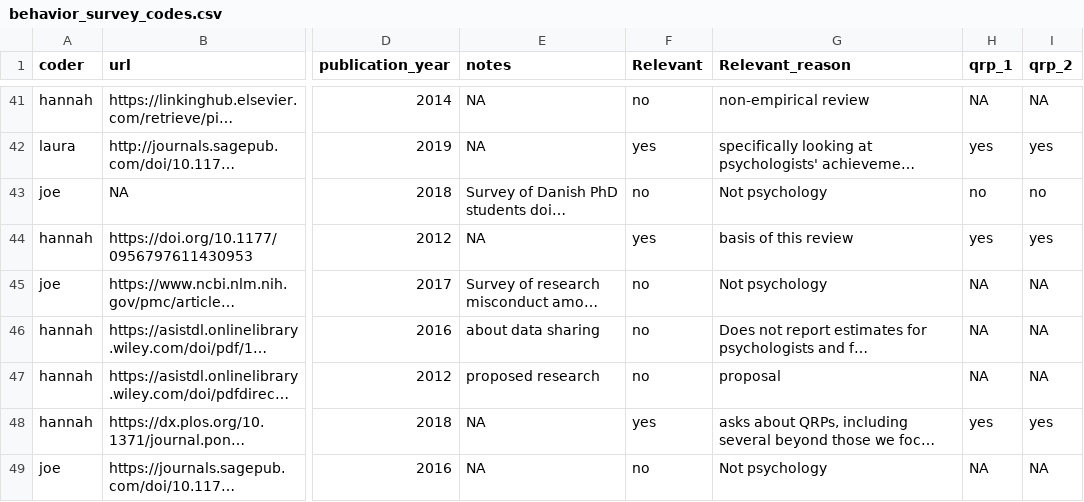
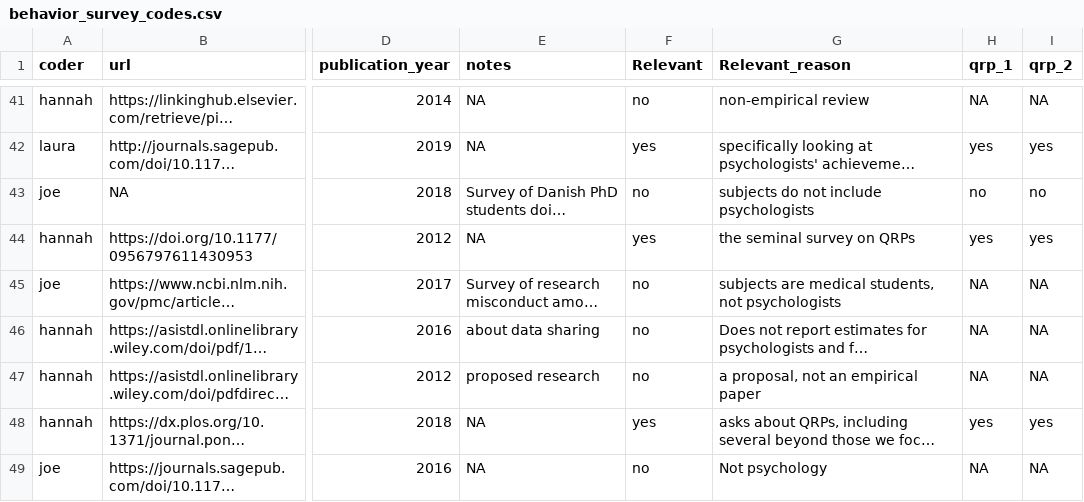
Before and after one commit to hannahmoro/annual_review_rrr_p6, a CSV file: behavior_survey_codes.csv, drawn as a sheet; only a part is shown, gaps mark what is left out; long unchanged cells end in …; the diff covers the shown part only; the diff names each change by its address in the sheet, - before the commit and + after, or states it on an @@ line.

```diff
--- a/behavior_survey_codes.csv
+++ b/behavior_survey_codes.csv
-G43 (Relevant_reason): Not psychology
+G43 (Relevant_reason): subjects do not include psychologists
-G44 (Relevant_reason): basis of this review
+G44 (Relevant_reason): the seminal survey on QRPs
-G45 (Relevant_reason): Not psychology
+G45 (Relevant_reason): subjects are medical students, not psychologists
-G47 (Relevant_reason): proposal
+G47 (Relevant_reason): a proposal, not an empirical paper
```
Also changed, not shown: 23 edited cells elsewhere in this file, 1 other file.
